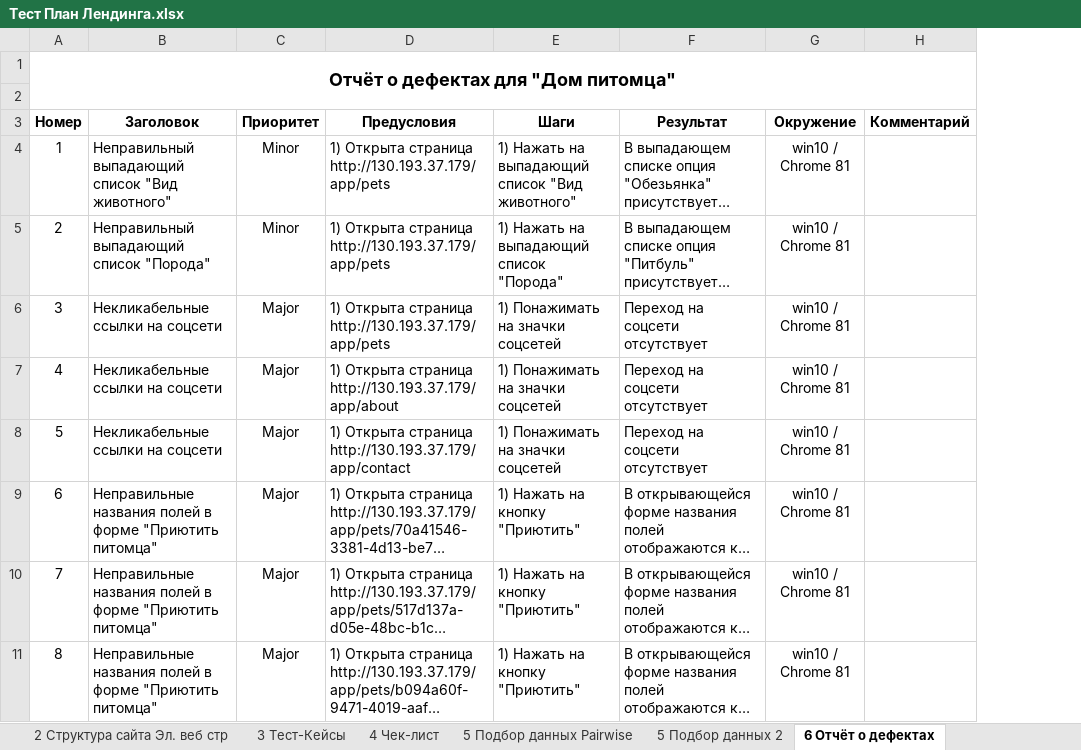
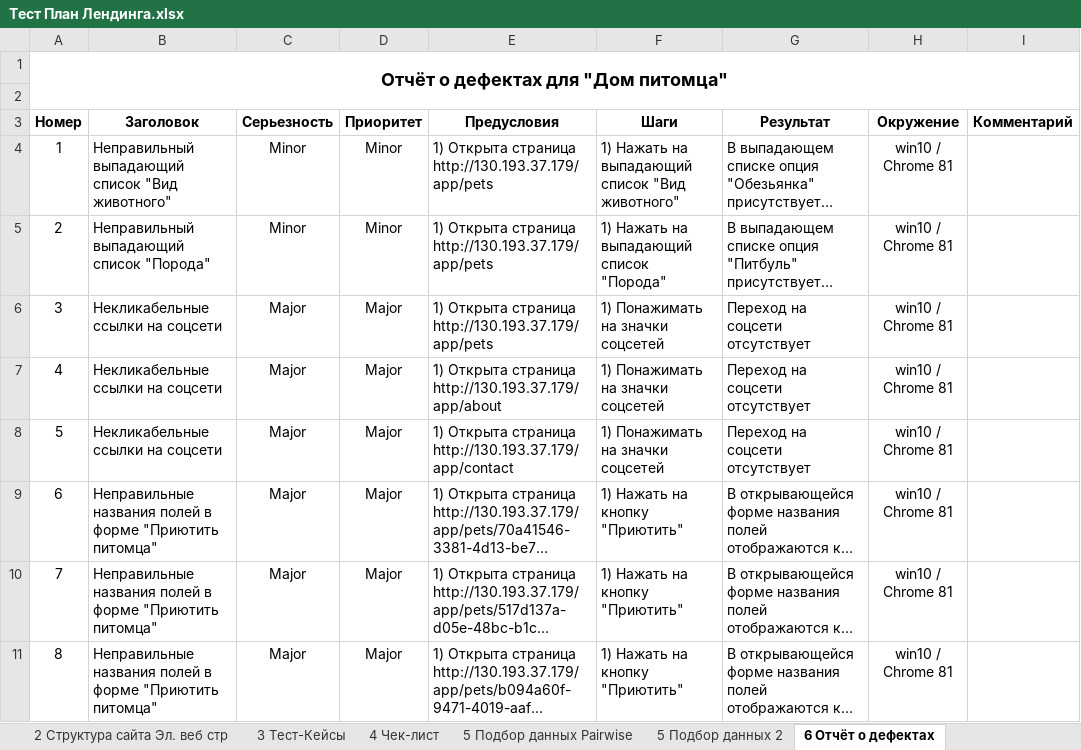
Before and after one commit to Kolonin-Gleb/Testing-automatization, an Excel workbook: College lectures/Тест План Лендинга.xlsx, sheet 6 Отчёт о дефектах, drawn as a sheet; only a part is shown; long unchanged cells end in …; values as stored, in another font and other column widths than the file's, no borders; charts and pictures not drawn; the diff names each change by its address in the sheet, - before the commit and + after, or states it on an @@ line.

Commit message:
Добавлена серьезность обнаруженных багов

```diff
--- a/College lectures/Тест План Лендинга.xlsx (sheet 6 Отчёт о дефектах)
+++ b/College lectures/Тест План Лендинга.xlsx (sheet 6 Отчёт о дефектах)
+column C (Серьезность), rows 4-11: Minor | Minor | Major | Major | Major | Major | Major | Major
```
Also changed, not shown: charts or pictures.
